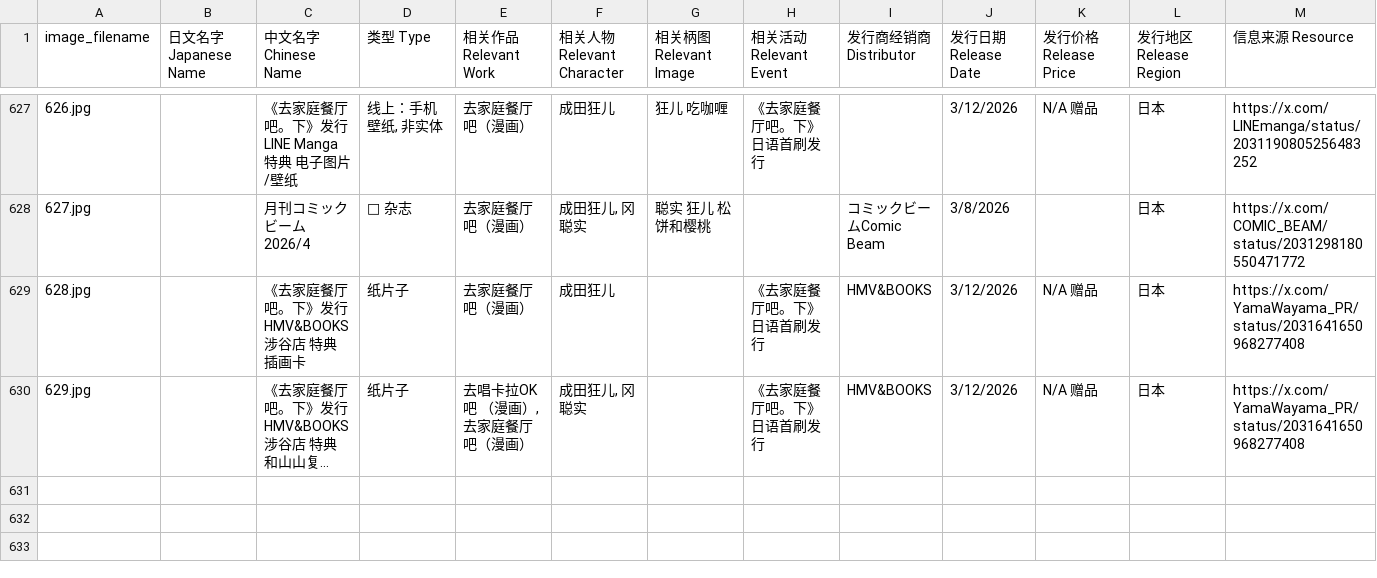
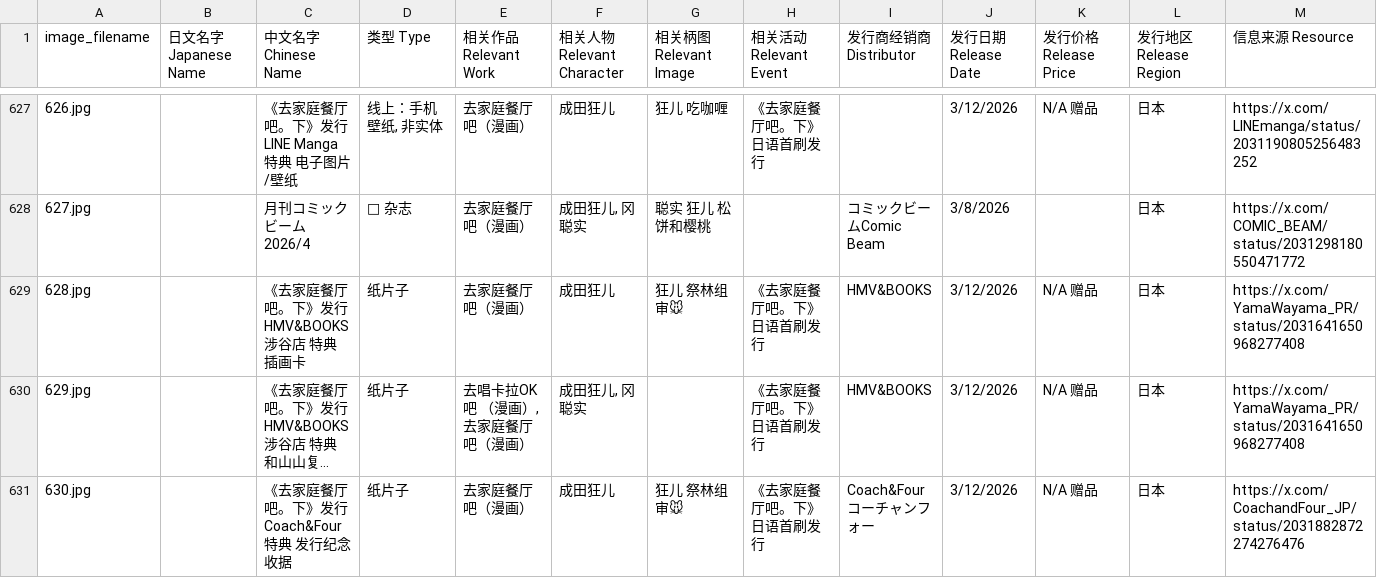
Before and after one commit to DaikonJade/HSS-IKO, a CSV file: data.csv, drawn as a sheet; only a part is shown, gaps mark what is left out; long unchanged cells end in …; rows hold the shown columns only; the diff covers the shown part only; the diff names each change by its address in the sheet, - before the commit and + after, or states it on an @@ line.

Commit message:
Add files via upload

```diff
--- a/data.csv
+++ b/data.csv
-G629 (相关柄图 Relevant Image): (empty)
+G629 (相关柄图 Relevant Image): 狂儿 祭林组审🐭
+row 631: 630.jpg |  | 《去家庭餐厅吧。下》发行 Coach&Four 特典 发行纪念收据 | 纸片子 | 去家庭餐厅吧（漫画） | 成田狂儿 | 狂儿 祭林组审🐭 | 《去家庭餐厅吧。下》日语首刷发行 | Coach&Four コーチャンフォー | 3/12/2026 | N/A 赠品 | 日本 | https://x.com/CoachandFour_JP/status/2031882872274276476
```
Also changed, not shown: 3 added rows and 4 edited cells elsewhere in this file.
